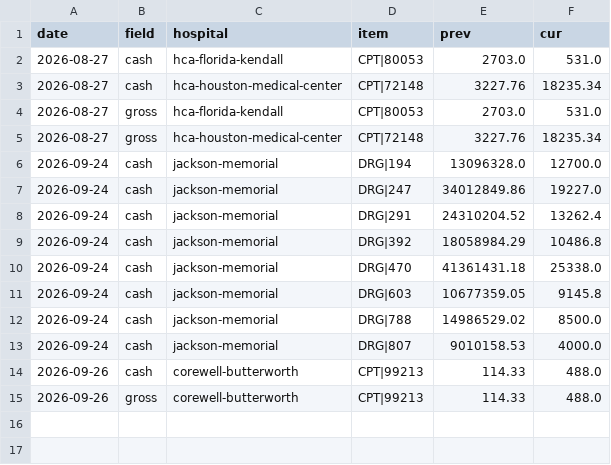
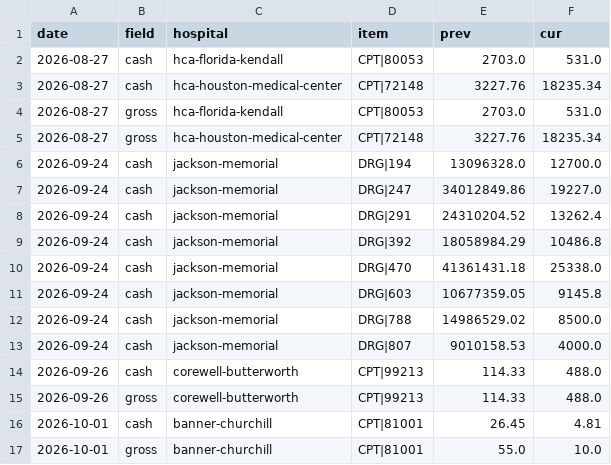
Before and after one commit to lkowalcz/hospital-price-history, a CSV file: index-anomalies.csv, drawn as a sheet; the diff names each change by its address in the sheet, - before the commit and + after, or states it on an @@ line.

```diff
--- a/index-anomalies.csv
+++ b/index-anomalies.csv
+row 16: 2026-10-01 | cash | banner-churchill | CPT|81001 | 26.45 | 4.81
+row 17: 2026-10-01 | gross | banner-churchill | CPT|81001 | 55.0 | 10.0
```
Also changed, not shown: index-history.csv, 12 other files.
